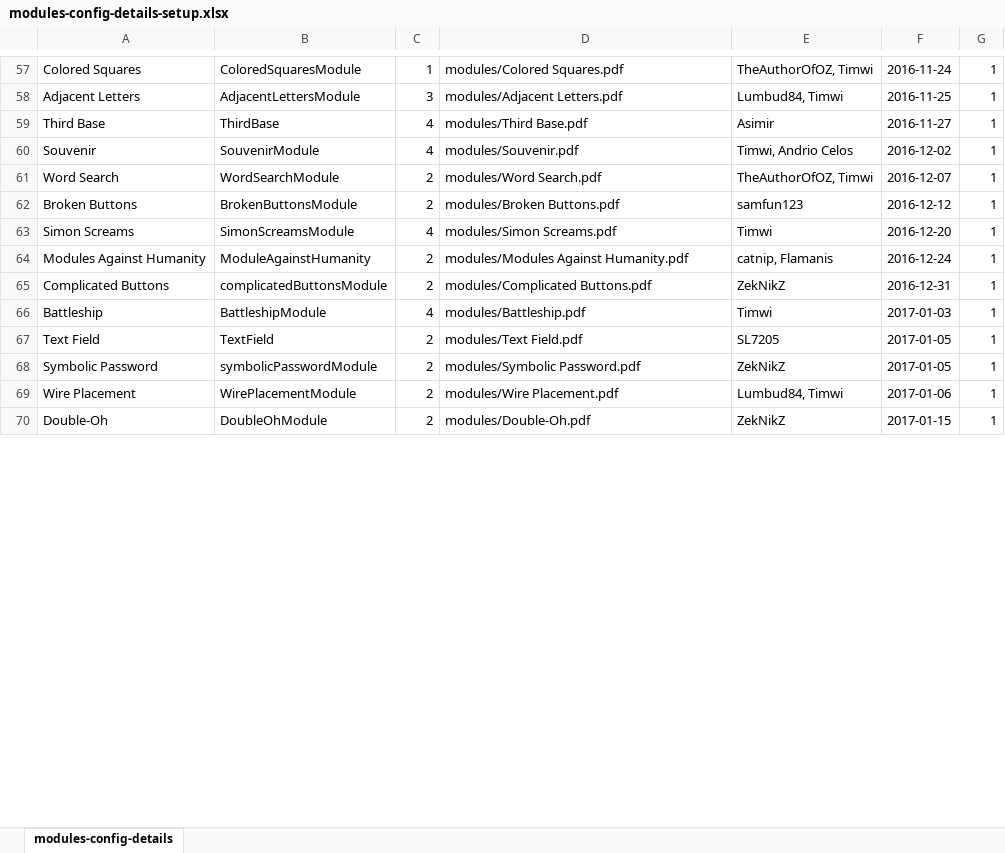
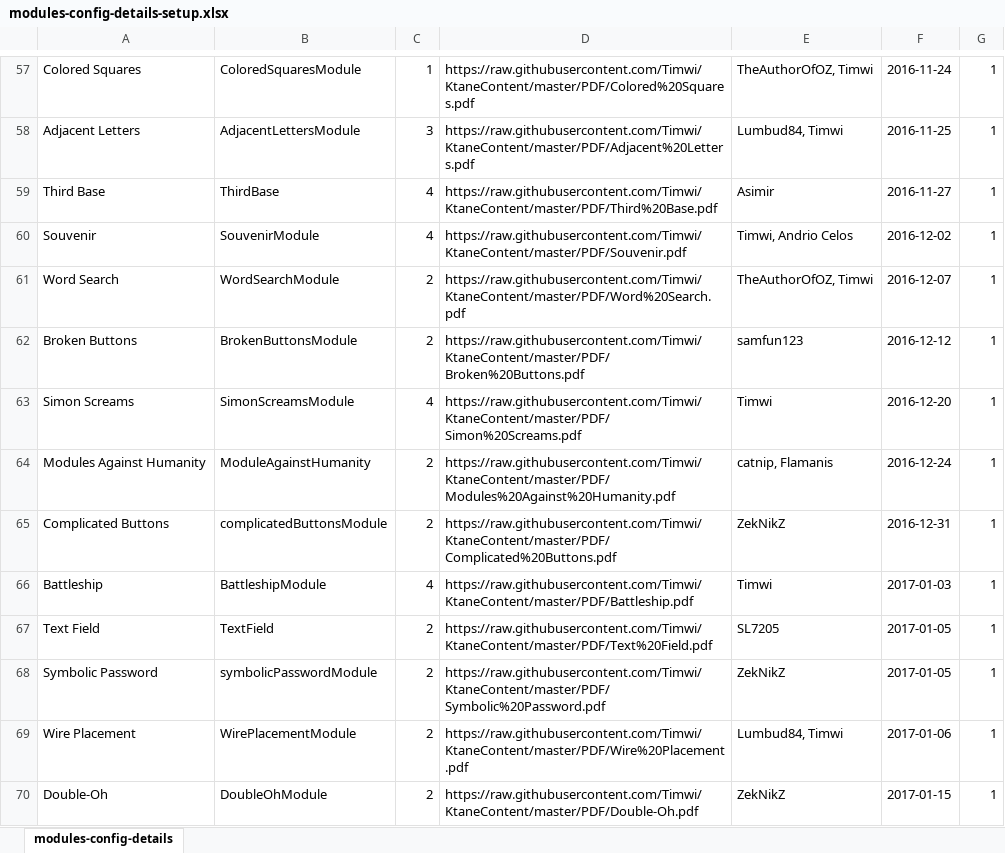
Before and after one commit to Burniel123/MakeMyManual, an Excel workbook: resources/modules-config-details-setup.xlsx, sheet modules-config-details, drawn as a sheet; only a part is shown, gaps mark what is left out; values as stored, in another font and other column widths than the file's, no cell formats; the diff covers the shown part only; the diff names each change by its address in the sheet, - before the commit and + after, or states it on an @@ line.

Commit message:
Add all pre-2018 modules to the linking system. German Venting Gas temporarily removed - will probably have to host it myself. Need to properly thread the file downloading process at some point.
Former-commit-id: 2c3d6209556111ffeedc7051fe7021db52235667
Former-commit-id: 699e9767c4fcc2aca672bcdf35c5a2a1b1d5efc0

```diff
--- a/resources/modules-config-details-setup.xlsx (sheet modules-config-details)
+++ b/resources/modules-config-details-setup.xlsx (sheet modules-config-details)
-D57: modules/Colored Squares.pdf
+D57: https://raw.githubusercontent.com/Timwi/KtaneContent/master/PDF/Colored%20Squares.pdf
-D58: modules/Adjacent Letters.pdf
+D58: https://raw.githubusercontent.com/Timwi/KtaneContent/master/PDF/Adjacent%20Letters.pdf
-D59: modules/Third Base.pdf
+D59: https://raw.githubusercontent.com/Timwi/KtaneContent/master/PDF/Third%20Base.pdf
-D60: modules/Souvenir.pdf
+D60: https://raw.githubusercontent.com/Timwi/KtaneContent/master/PDF/Souvenir.pdf
-D61: modules/Word Search.pdf
+D61: https://raw.githubusercontent.com/Timwi/KtaneContent/master/PDF/Word%20Search.pdf
-D62: modules/Broken Buttons.pdf
+D62: https://raw.githubusercontent.com/Timwi/KtaneContent/master/PDF/Broken%20Buttons.pdf
-D63: modules/Simon Screams.pdf
+D63: https://raw.githubusercontent.com/Timwi/KtaneContent/master/PDF/Simon%20Screams.pdf
-D64: modules/Modules Against Humanity.pdf
+D64: https://raw.githubusercontent.com/Timwi/KtaneContent/master/PDF/Modules%20Against%20Humanity.pdf
-D65: modules/Complicated Buttons.pdf
+D65: https://raw.githubusercontent.com/Timwi/KtaneContent/master/PDF/Complicated%20Buttons.pdf
-D66: modules/Battleship.pdf
+D66: https://raw.githubusercontent.com/Timwi/KtaneContent/master/PDF/Battleship.pdf
-D67: modules/Text Field.pdf
+D67: https://raw.githubusercontent.com/Timwi/KtaneContent/master/PDF/Text%20Field.pdf
-D68: modules/Symbolic Password.pdf
+D68: https://raw.githubusercontent.com/Timwi/KtaneContent/master/PDF/Symbolic%20Password.pdf
-D69: modules/Wire Placement.pdf
+D69: https://raw.githubusercontent.com/Timwi/KtaneContent/master/PDF/Wire%20Placement.pdf
-D70: modules/Double-Oh.pdf
+D70: https://raw.githubusercontent.com/Timwi/KtaneContent/master/PDF/Double-Oh.pdf
```
Also changed, not shown: 140 edited cells elsewhere in this sheet, cell formats, 4 other files.
